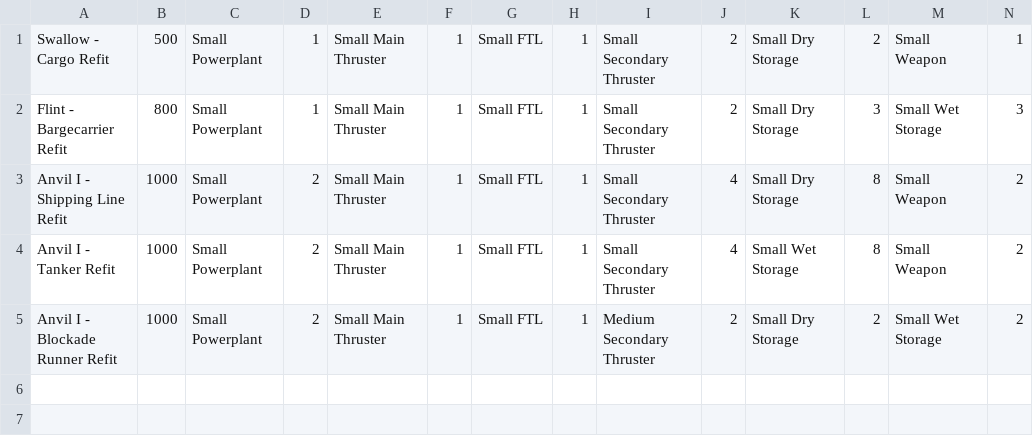
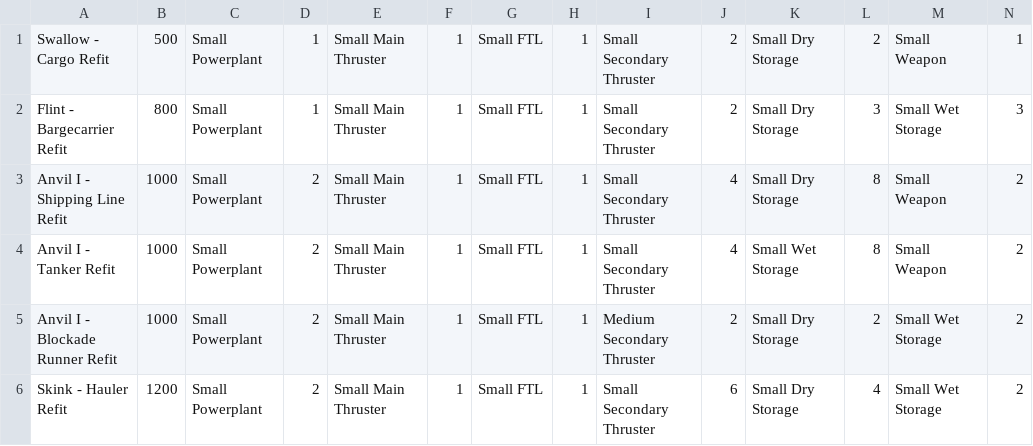
Before and after one commit to Iridium64/ship_generator, a CSV file: ships/Light Freighter.csv, drawn as a sheet; only a part is shown; rows hold the shown columns only; the diff names each change by its address in the sheet, - before the commit and + after, or states it on an @@ line.

```diff
--- a/ships/Light Freighter.csv
+++ b/ships/Light Freighter.csv
+row 6: Skink - Hauler Refit | 1200 | Small Powerplant | 2 | Small Main Thruster | 1 | Small FTL | 1 | Small Secondary Thruster | 6 | Small Dry Storage | 4 | Small Wet Storage | 2
```
Also changed, not shown: ships/Light Warship.csv, 4 other files.
